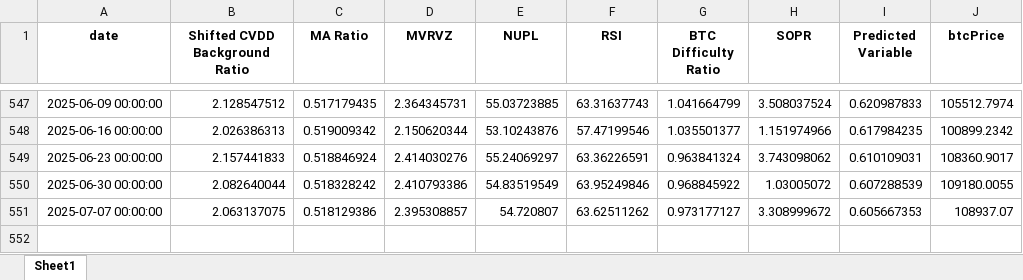
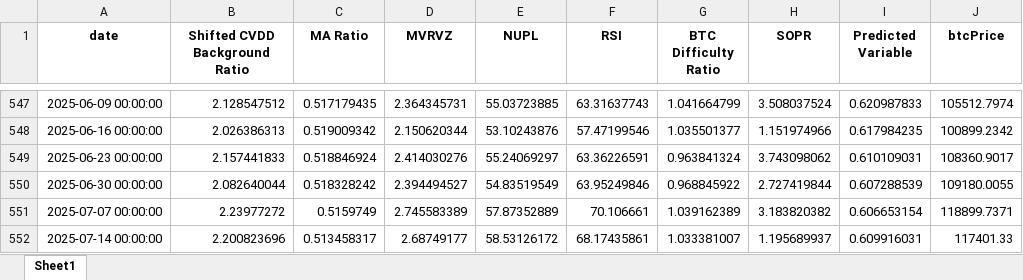
Before and after one commit to BenjiFaccin/eclipsev2, an Excel workbook: static/assets/LastUpdatedWithPredictions.xlsx, sheet Sheet1, drawn as a sheet; only a part is shown, gaps mark what is left out; values as stored, in another font and other column widths than the file's, no borders; the diff names each change by its address in the sheet, - before the commit and + after, or states it on an @@ line.

Commit message:
Weekly update eclipse

```diff
--- a/static/assets/LastUpdatedWithPredictions.xlsx (sheet Sheet1)
+++ b/static/assets/LastUpdatedWithPredictions.xlsx (sheet Sheet1)
-D550 (MVRVZ): 2.410793386
+D550 (MVRVZ): 2.394494527
-H550 (SOPR): 1.03005072
+H550 (SOPR): 2.727419844
-B551 (Shifted CVDD Background Ratio): 2.063137075
+B551 (Shifted CVDD Background Ratio): 2.23977272
-C551 (MA Ratio): 0.518129386
+C551 (MA Ratio): 0.5159749
-D551 (MVRVZ): 2.395308857
+D551 (MVRVZ): 2.745583389
-E551 (NUPL): 54.720807
+E551 (NUPL): 57.87352889
-F551 (RSI): 63.62511262
+F551 (RSI): 70.106661
-G551 (BTC Difficulty Ratio): 0.973177127
+G551 (BTC Difficulty Ratio): 1.039162389
-H551 (SOPR): 3.308999672
+H551 (SOPR): 3.183820382
-I551 (Predicted Variable): 0.605667353
+I551 (Predicted Variable): 0.606653154
-J551 (btcPrice): 108937.07
+J551 (btcPrice): 118899.7371
+row 552: 2025-07-14 00:00:00 | 2.200823696 | 0.513458317 | 2.68749177 | 58.53126172 | 68.17435861 | 1.033381007 | 1.195689937 | 0.609916031 | 117401.33
```
